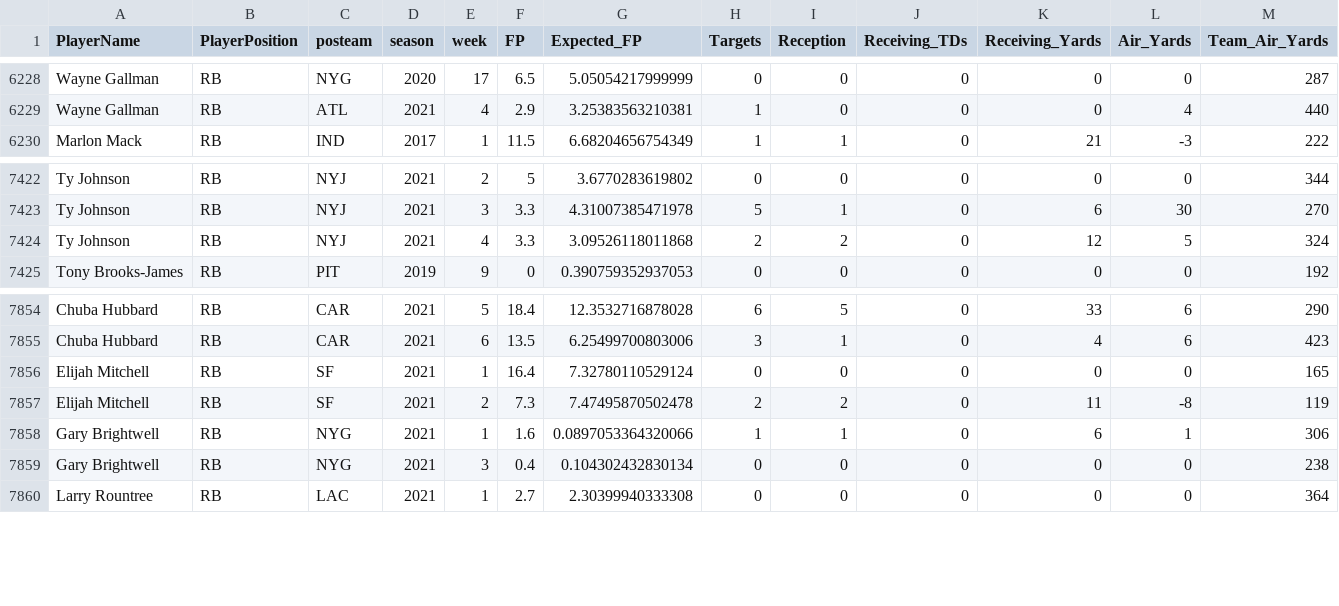
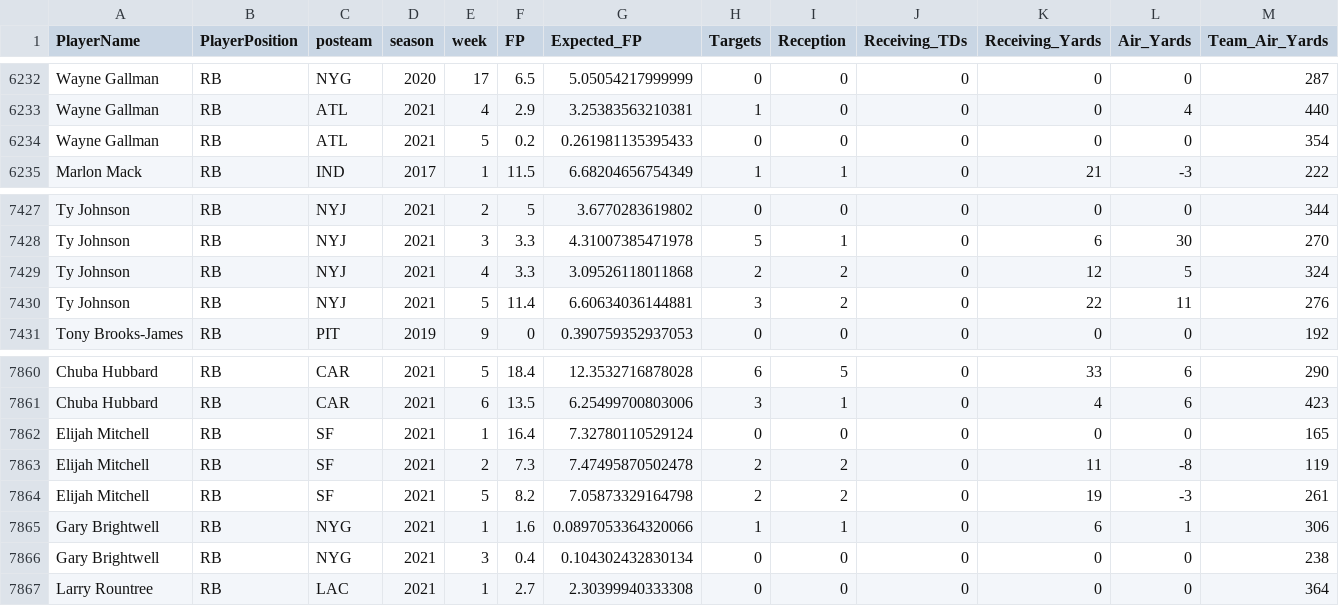
Before and after one commit to KoalatyStats/Test, a CSV file: Rushing_Back_Data.csv, drawn as a sheet; only a part is shown, gaps mark what is left out; rows hold the shown columns only; the diff covers the shown part only; the diff names each change by its address in the sheet, - before the commit and + after, or states it on an @@ line.

```diff
--- a/Rushing_Back_Data.csv
+++ b/Rushing_Back_Data.csv
+row 6234: Wayne Gallman | RB | ATL | 2021 | 5 | 0.2 | 0.261981135395433 | 0 | 0 | 0 | 0 | 0 | 354
+row 7430: Ty Johnson | RB | NYJ | 2021 | 5 | 11.4 | 6.60634036144881 | 3 | 2 | 0 | 22 | 11 | 276
+row 7864: Elijah Mitchell | RB | SF | 2021 | 5 | 8.2 | 7.05873329164798 | 2 | 2 | 0 | 19 | -3 | 261
```
Also changed, not shown: 6 added rows elsewhere in this file, BOSSTEData.csv, QuarterBack_Data.csv, 5 other files.
